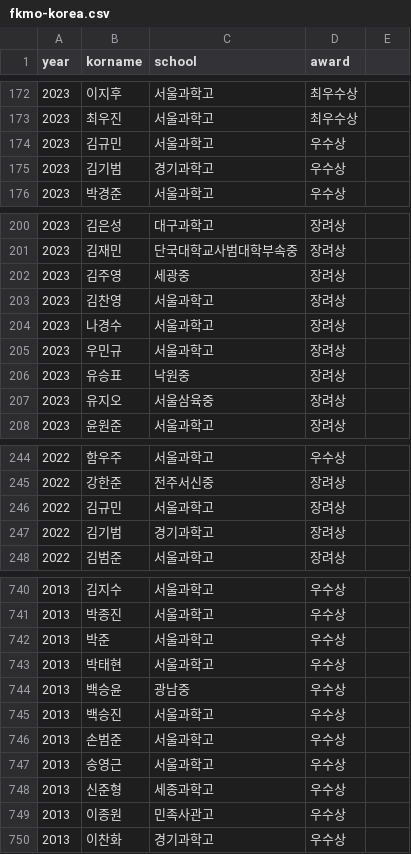
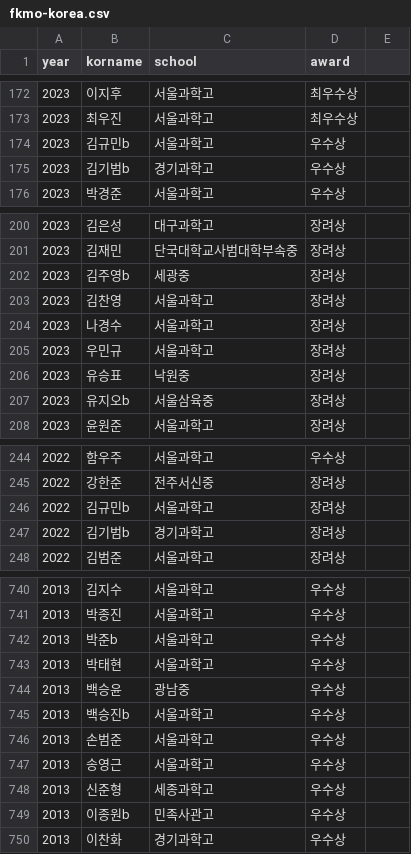
Before and after one commit to imo-korea/imo-korea.github.io, a CSV file: _data/fkmo-korea.csv, drawn as a sheet; only a part is shown, gaps mark what is left out; the diff covers the shown part only.

```diff
--- a/_data/fkmo-korea.csv
+++ b/_data/fkmo-korea.csv
@@ -173,4 +173,4 @@ year,korname,school,award
 2023,최우진,서울과학고,최우수상
-2023,김규민,서울과학고,우수상
-2023,김기범,경기과학고,우수상
+2023,김규민b,서울과학고,우수상
+2023,김기범b,경기과학고,우수상
 2023,박경준,서울과학고,우수상
@@ -201,3 +201,3 @@ year,korname,school,award
 2023,김재민,단국대학교사범대학부속중,장려상
-2023,김주영,세광중,장려상
+2023,김주영b,세광중,장려상
 2023,김찬영,서울과학고,장려상
@@ -206,3 +206,3 @@ year,korname,school,award
 2023,유승표,낙원중,장려상
-2023,유지오,서울삼육중,장려상
+2023,유지오b,서울삼육중,장려상
 2023,윤원준,서울과학고,장려상
@@ -245,4 +245,4 @@ year,korname,school,award
 2022,강한준,전주서신중,장려상
-2022,김규민,서울과학고,장려상
-2022,김기범,경기과학고,장려상
+2022,김규민b,서울과학고,장려상
+2022,김기범b,경기과학고,장려상
 2022,김범준,서울과학고,장려상
@@ -741,6 +741,6 @@ year,korname,school,award
 2013,박종진,서울과학고,우수상
-2013,박준,서울과학고,우수상
+2013,박준b,서울과학고,우수상
 2013,박태현,서울과학고,우수상
 2013,백승윤,광남중,우수상
-2013,백승진,서울과학고,우수상
+2013,백승진b,서울과학고,우수상
 2013,손범준,서울과학고,우수상
@@ -748,3 +748,3 @@ year,korname,school,award
 2013,신준형,세종과학고,우수상
-2013,이종원,민족사관고,우수상
+2013,이종원b,민족사관고,우수상
 2013,이찬화,경기과학고,우수상
```
Also changed, not shown: 33 edited cells elsewhere in this file, _data/apmo-korea.csv, _data/imo-korea.csv, 2 other files.
